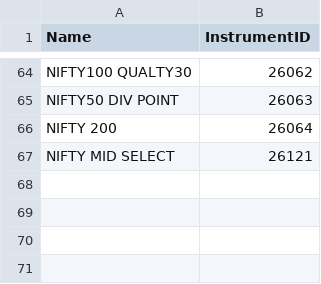
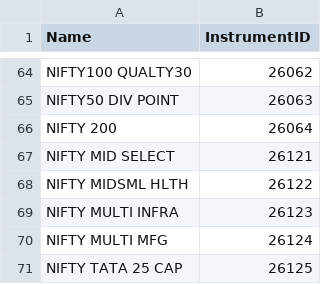
Before and after one commit to TechfaneTechnologies/XTS_MasterInstruments, a CSV file: csv/NSECM_INDEX.csv, drawn as a sheet; only a part is shown, gaps mark what is left out.

```diff
--- a/csv/NSECM_INDEX.csv
+++ b/csv/NSECM_INDEX.csv
@@ -67 +67,5 @@ NIFTY 200,26064
 NIFTY MID SELECT,26121
+NIFTY MIDSML HLTH,26122
+NIFTY MULTI INFRA,26123
+NIFTY MULTI MFG,26124
+NIFTY TATA 25 CAP,26125
```
Also changed, not shown: csv/BSECO.csv, csv/BSEFO.csv, 7 other files.
